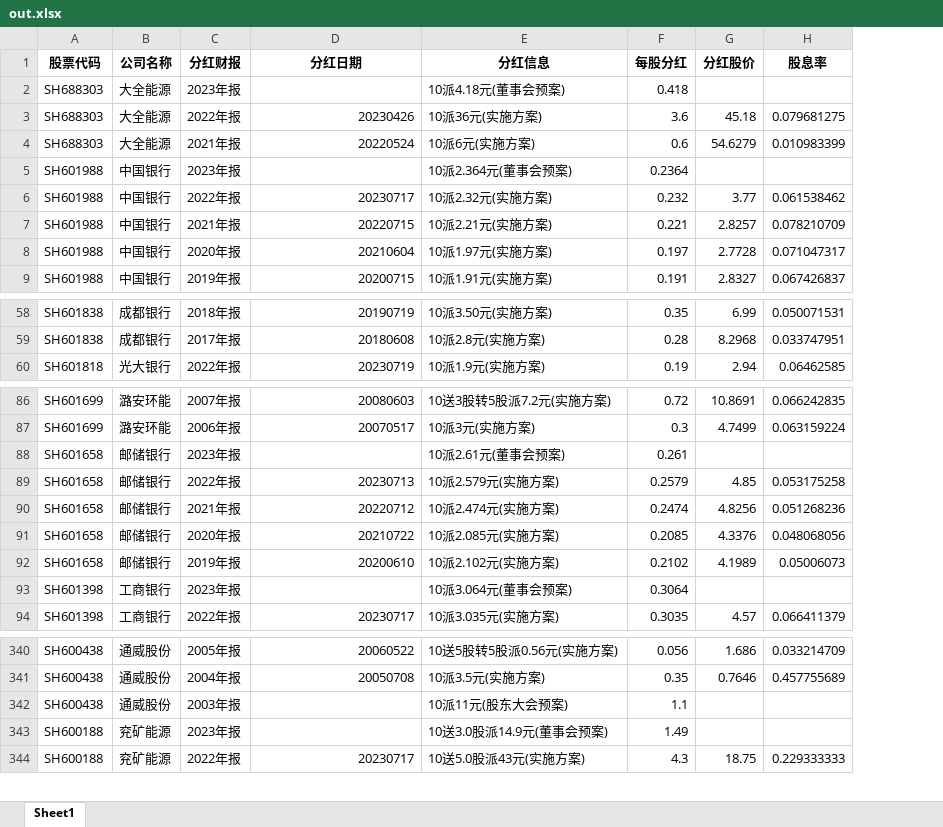
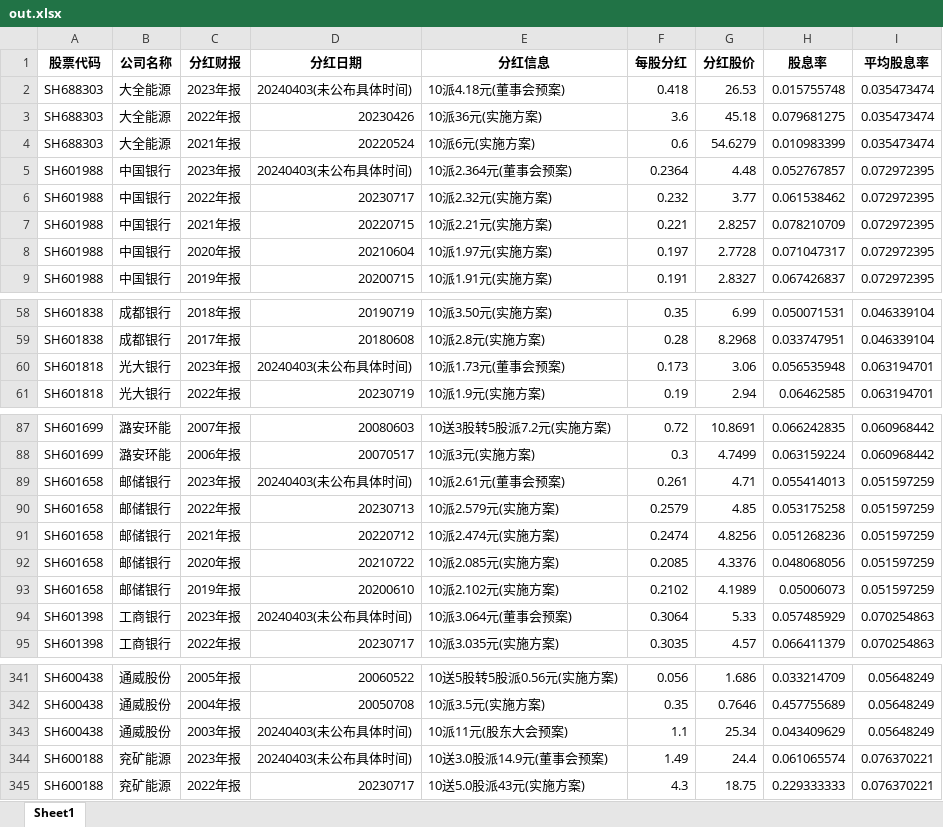
Before and after one commit to Christina2333/SmartInvest, an Excel workbook: my/findcom/out.xlsx, sheet Sheet1, drawn as a sheet; only a part is shown, gaps mark what is left out; values as stored, in another font and other column widths than the file's, no borders; addresses are those after the commit; the diff covers the shown part only; the diff names each change by its address in the sheet, - before the commit and + after, or states it on an @@ line.

```diff
--- a/my/findcom/out.xlsx (sheet Sheet1)
+++ b/my/findcom/out.xlsx (sheet Sheet1)
+column I (平均股息率), rows 2-9: 0.035473474 | 0.035473474 | 0.035473474 | 0.072972395 | 0.072972395 | 0.072972395 | 0.072972395 | 0.072972395; rows 58-59: 0.046339104 | 0.046339104; row 61: 0.063194701; rows 87-95: 0.060968442 | 0.060968442 | 0.051597259 | 0.051597259 | 0.051597259 | 0.051597259 | 0.051597259 | 0.070254863 | 0.070254863; rows 341-345: 0.05648249 | 0.05648249 | 0.05648249 | 0.076370221 | 0.076370221
-D2 (分红日期): (empty)
+D2 (分红日期): 20240403(未公布具体时间)
-G2 (分红股价): (empty)
+G2 (分红股价): 26.53
-H2 (股息率): (empty)
+H2 (股息率): 0.015755748
-D5 (分红日期): (empty)
+D5 (分红日期): 20240403(未公布具体时间)
-G5 (分红股价): (empty)
+G5 (分红股价): 4.48
-H5 (股息率): (empty)
+H5 (股息率): 0.052767857
+row 60: SH601818 | 光大银行 | 2023年报 | 20240403(未公布具体时间) | 10派1.73元(董事会预案) | 0.173 | 3.06 | 0.056535948 | 0.063194701
-D89 (分红日期): (empty)
+D89 (分红日期): 20240403(未公布具体时间)
-G89 (分红股价): (empty)
+G89 (分红股价): 4.71
-H89 (股息率): (empty)
+H89 (股息率): 0.055414013
-D94 (分红日期): (empty)
+D94 (分红日期): 20240403(未公布具体时间)
-G94 (分红股价): (empty)
+G94 (分红股价): 5.33
-H94 (股息率): (empty)
+H94 (股息率): 0.057485929
-D343:D344 (分红日期): (empty)
+D343:D344 (分红日期): 20240403(未公布具体时间)
-G343 (分红股价): (empty)
+G343 (分红股价): 25.34
-H343 (股息率): (empty)
+H343 (股息率): 0.043409629
-G344 (分红股价): (empty)
+G344 (分红股价): 24.4
-H344 (股息率): (empty)
+H344 (股息率): 0.061065574
```
Also changed, not shown: 1 removed row and 48 edited cells elsewhere in this sheet, 2 other files.
